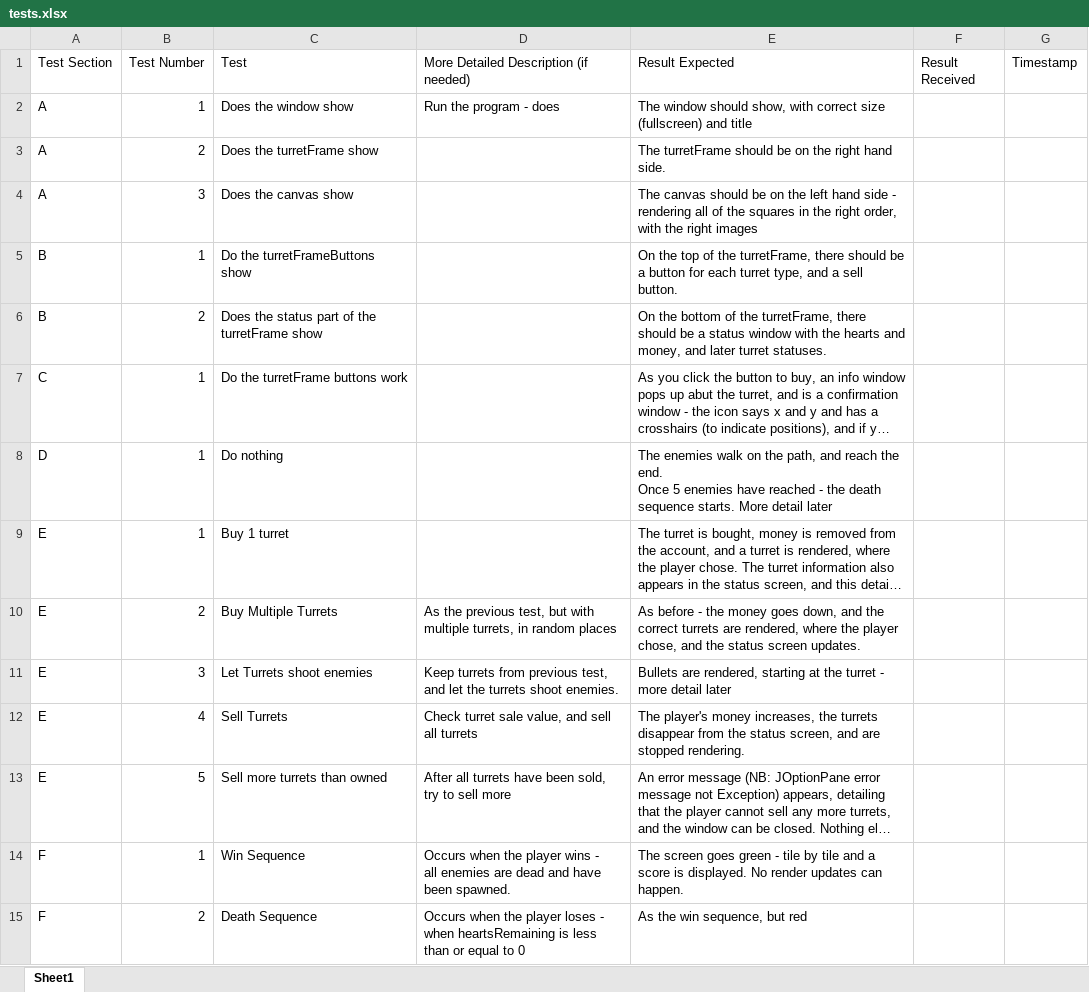
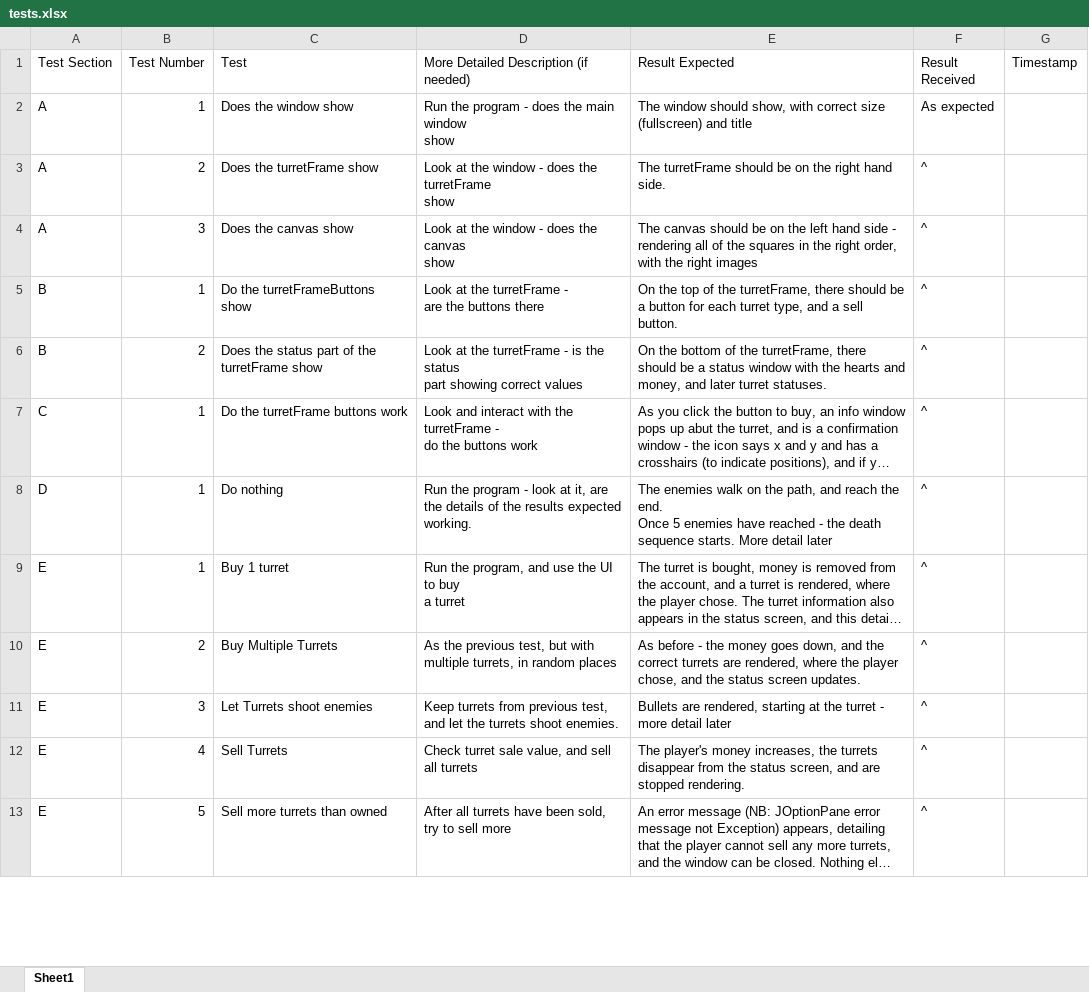
Before and after one commit to BurntNail/00.-NEA, an Excel workbook: tests.xlsx, sheet Sheet1, drawn as a sheet; only a part is shown; long unchanged cells end in …; values as stored, in another font and other column widths than the file's, no borders; table styles not drawn; removed rows and columns are numbered as before the commit, all else as after; ↵ is a line break in a cell; the diff covers the shown part only; the diff names each change by its address in the sheet, - before the commit and + after, or states it on an @@ line.

```diff
--- a/tests.xlsx (sheet Sheet1)
+++ b/tests.xlsx (sheet Sheet1)
-D2: Run the program - does
+D2: Run the program - does the main window ↵ show
-F2 (Result Received): (empty)
+F2 (Result Received): As expected
-D3: (empty)
+D3: Look at the window - does the turretFrame ↵ show
-F3:F13 (Result Received): (empty)
+F3:F13 (Result Received): ^
-D4: (empty)
+D4: Look at the window - does the canvas ↵ show
-D5: (empty)
+D5: Look at the turretFrame - ↵ are the buttons there
-D6: (empty)
+D6: Look at the turretFrame - is the status ↵ part showing correct values
-D7: (empty)
+D7: Look and interact with the turretFrame - ↵ do the buttons work
-D8: (empty)
+D8: Run the program - look at it, are the details of the results expected working.
-D9: (empty)
+D9: Run the program, and use the UI to buy ↵ a turret
-row 14: F | 1 | Win Sequence | Occurs when the player wins - ↵ all enemies are dead and have been spawned. | The screen goes green - tile by tile and a score is displayed. No render updates can happen.
-row 15: F | 2 | Death Sequence | Occurs when the player loses - ↵ when heartsRemaining is less than or equal to 0 | As the win sequence, but red
```
Also changed, not shown: 8 added rows and 11 edited cells elsewhere in this sheet, 37 other files.
